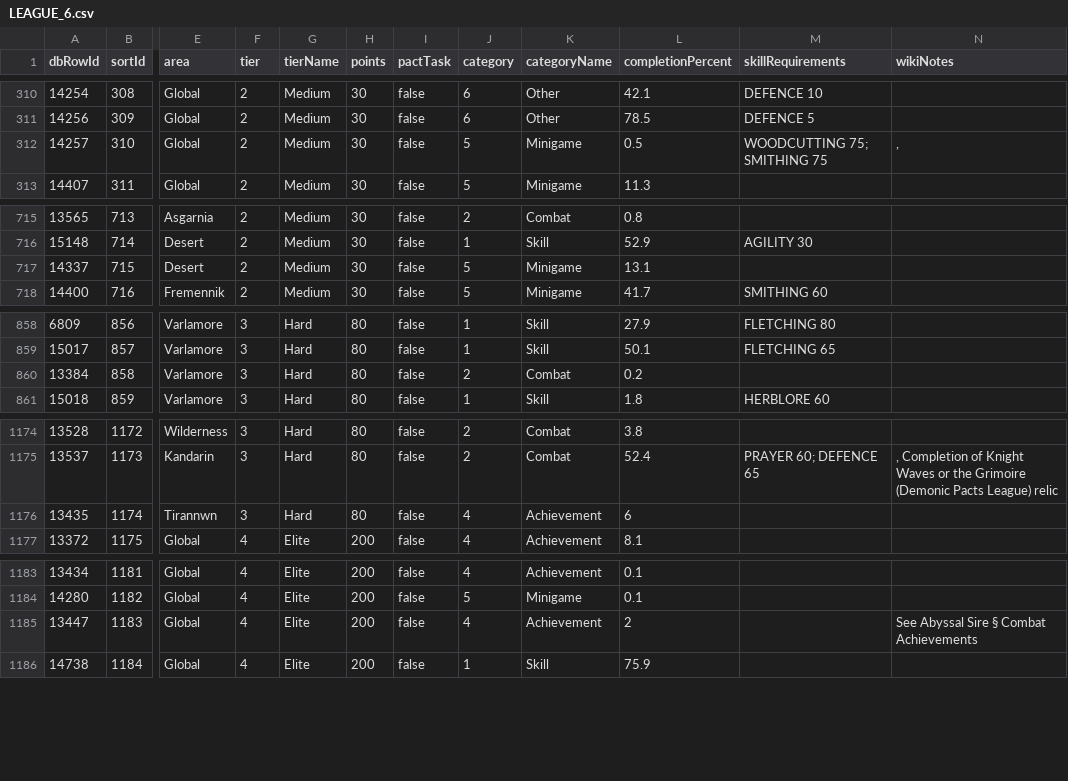
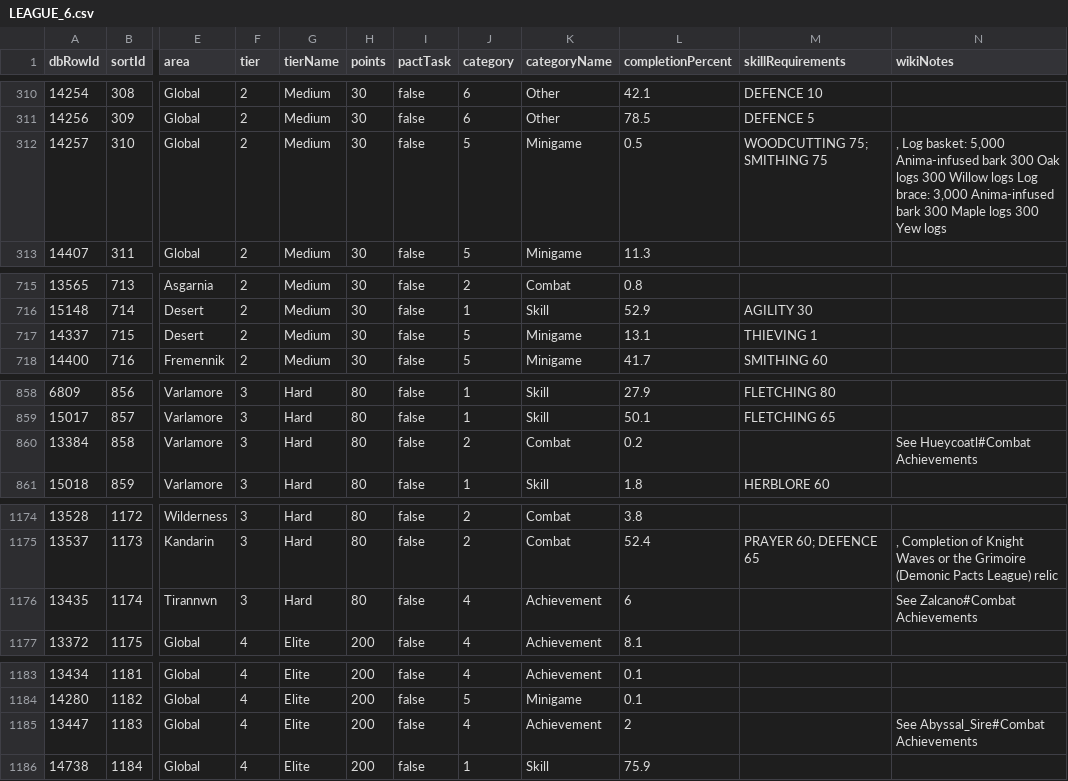
Before and after one commit to syrifgit/OSRSTaskHub, a CSV file: leagues/league-6-demonic-pacts/LEAGUE_6.csv, drawn as a sheet; only a part is shown, gaps mark what is left out; the diff covers the shown part only; the diff names each change by its address in the sheet, - before the commit and + after, or states it on an @@ line.

```diff
--- a/leagues/league-6-demonic-pacts/LEAGUE_6.csv
+++ b/leagues/league-6-demonic-pacts/LEAGUE_6.csv
-N312 (wikiNotes): ,
+N312 (wikiNotes): , Log basket: 5,000 Anima-infused bark 300 Oak logs 300 Willow logs Log brace: 3,000 Anima-infused bark 300 Maple logs 300 Yew logs
-M717 (skillRequirements): (empty)
+M717 (skillRequirements): THIEVING 1
-N860 (wikiNotes): (empty)
+N860 (wikiNotes): See Hueycoatl#Combat Achievements
-N1176 (wikiNotes): (empty)
+N1176 (wikiNotes): See Zalcano#Combat Achievements
-N1185 (wikiNotes): See Abyssal Sire § Combat Achievements
+N1185 (wikiNotes): See Abyssal_Sire#Combat Achievements
```
Also changed, not shown: 12 edited cells elsewhere in this file, 3 other files.
